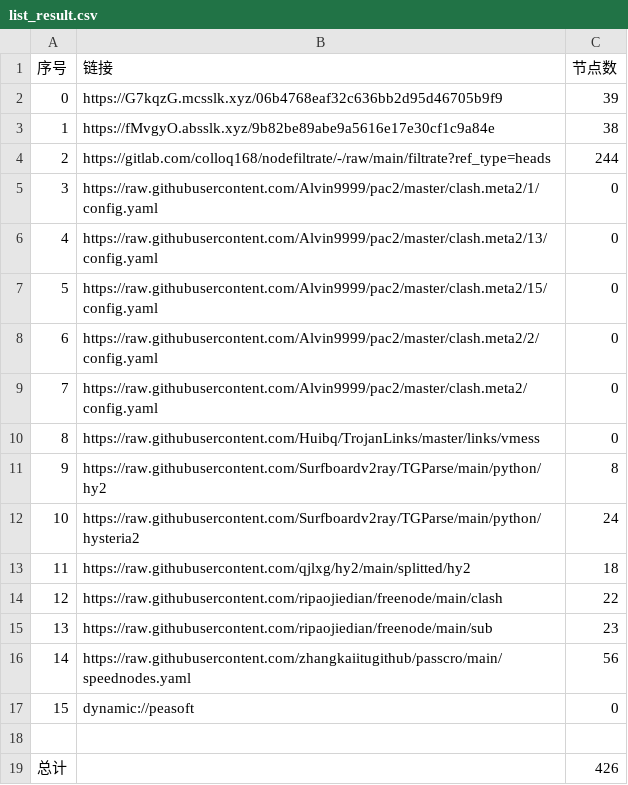
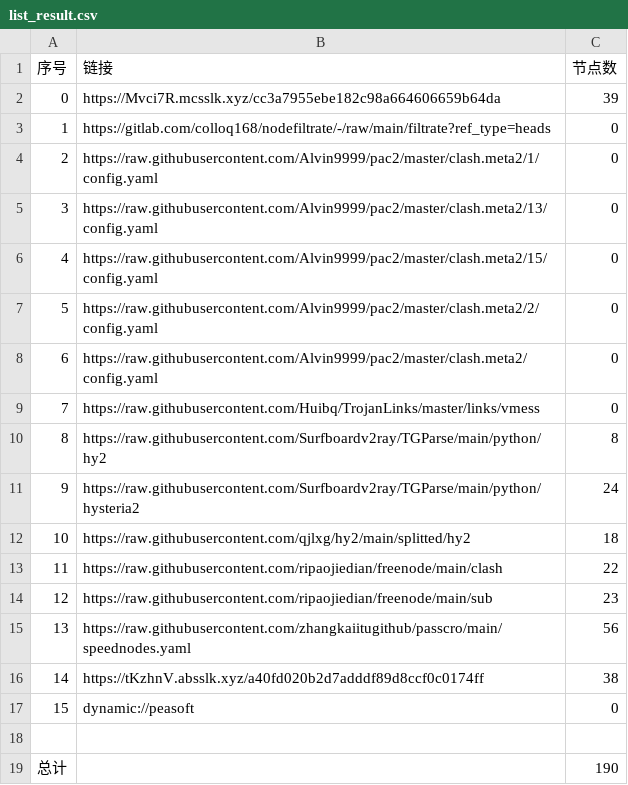
Before and after one commit to fgkhi/AutoMergePublicNodes, a CSV file: list_result.csv, drawn as a sheet; removed rows and columns are numbered as before the commit, all else as after; the diff names each change by its address in the sheet, - before the commit and + after, or states it on an @@ line.

```diff
--- a/list_result.csv
+++ b/list_result.csv
-B2 (链接): https://G7kqzG.mcsslk.xyz/06b4768eaf32c636bb2d95d46705b9f9
+B2 (链接): https://Mvci7R.mcsslk.xyz/cc3a7955ebe182c98a664606659b64da
-row 3: 1 | https://fMvgyO.absslk.xyz/9b82be89abe9a5616e17e30cf1c9a84e | 38
@@ column A (序号) renumbered between rows 3 and 15 @@
-C3 (节点数): 244
+C3 (节点数): 0
+row 16: 14 | https://tKzhnV.absslk.xyz/a40fd020b2d7adddf89d8ccf0c0174ff | 38
-C19 (节点数): 426
+C19 (节点数): 190
```
Also changed, not shown: 32 other files.
